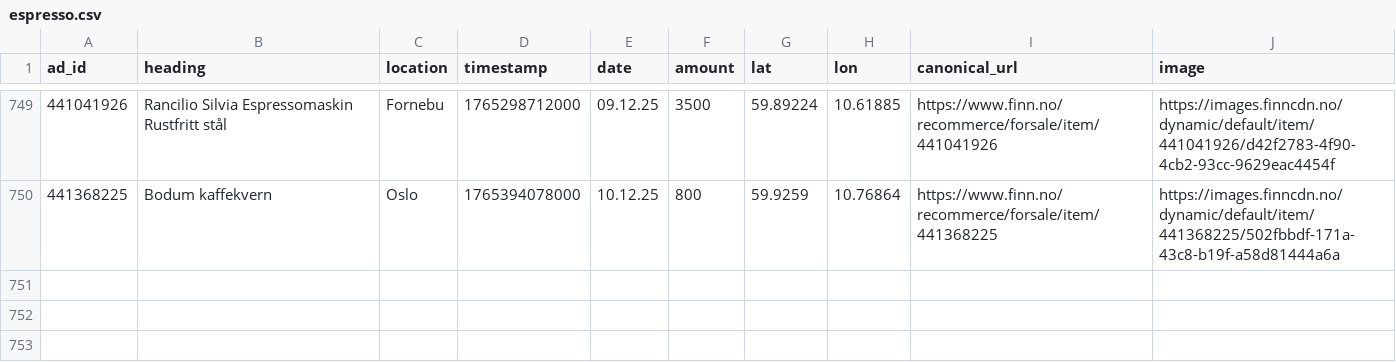
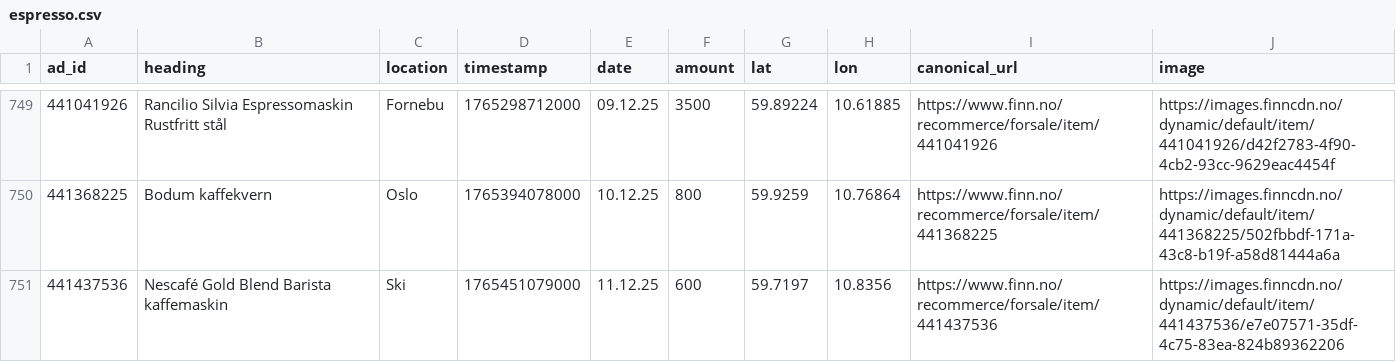
Before and after one commit to aslak01/espresso, a CSV file: data/espresso.csv, drawn as a sheet; only a part is shown, gaps mark what is left out; the diff names each change by its address in the sheet, - before the commit and + after, or states it on an @@ line.

```diff
--- a/data/espresso.csv
+++ b/data/espresso.csv
+row 751: 441437536 | Nescafé Gold Blend Barista kaffemaskin | Ski | 1765451079000 | 11.12.25 | 600 | 59.7197 | 10.8356 | https://www.finn.no/recommerce/forsale/item/441437536 | https://images.finncdn.no/dynamic/default/item/441437536/e7e07571-35df-4c75-83ea-824b89362206
```
